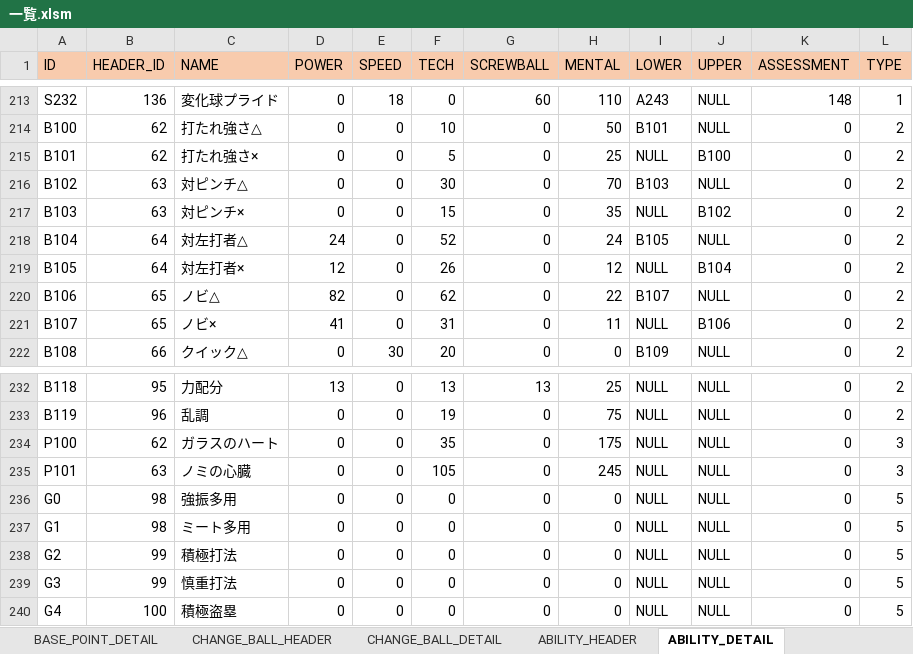
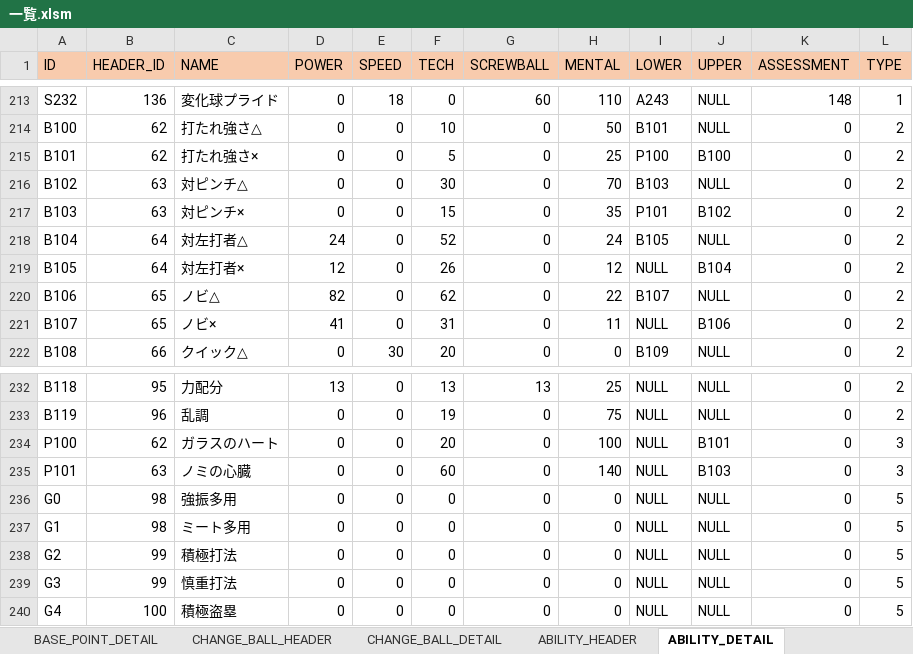
Before and after one commit to hitsujimeeee/stdwool, an Excel workbook: products/pawapro/data/一覧.xlsm, sheet ABILITY_DETAIL, drawn as a sheet; only a part is shown, gaps mark what is left out; values as stored, in another font and other column widths than the file's, no borders; charts and pictures not drawn; the diff names each change by its address in the sheet, - before the commit and + after, or states it on an @@ line.

```diff
--- a/products/pawapro/data/一覧.xlsm (sheet ABILITY_DETAIL)
+++ b/products/pawapro/data/一覧.xlsm (sheet ABILITY_DETAIL)
-I215 (LOWER): NULL
+I215 (LOWER): P100
-I217 (LOWER): NULL
+I217 (LOWER): P101
-F234 (TECH): 35
+F234 (TECH): 20
-H234 (MENTAL): 175
+H234 (MENTAL): 100
-J234 (UPPER): NULL
+J234 (UPPER): B101
-F235 (TECH): 105
+F235 (TECH): 60
-H235 (MENTAL): 245
+H235 (MENTAL): 140
-J235 (UPPER): NULL
+J235 (UPPER): B103
```
Also changed, not shown: 15 other files.
